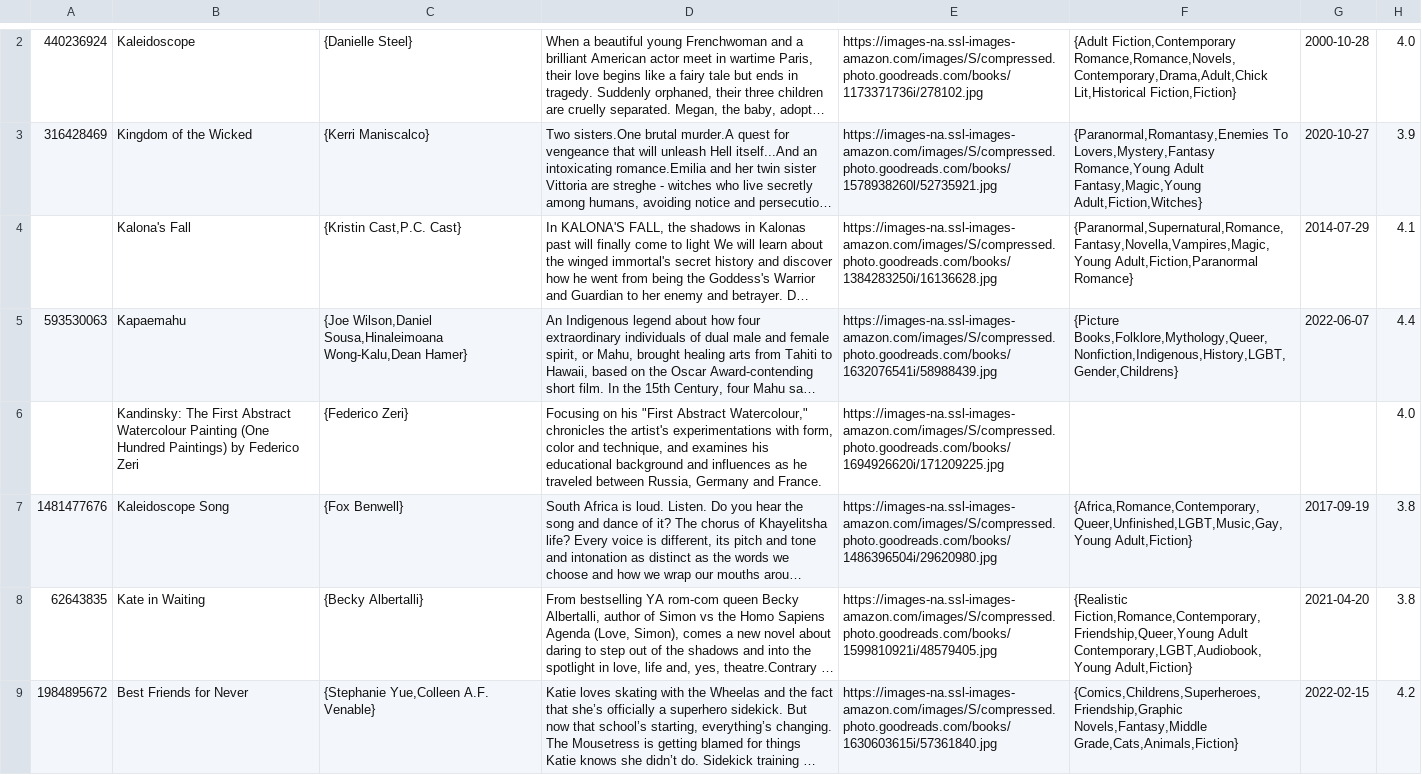
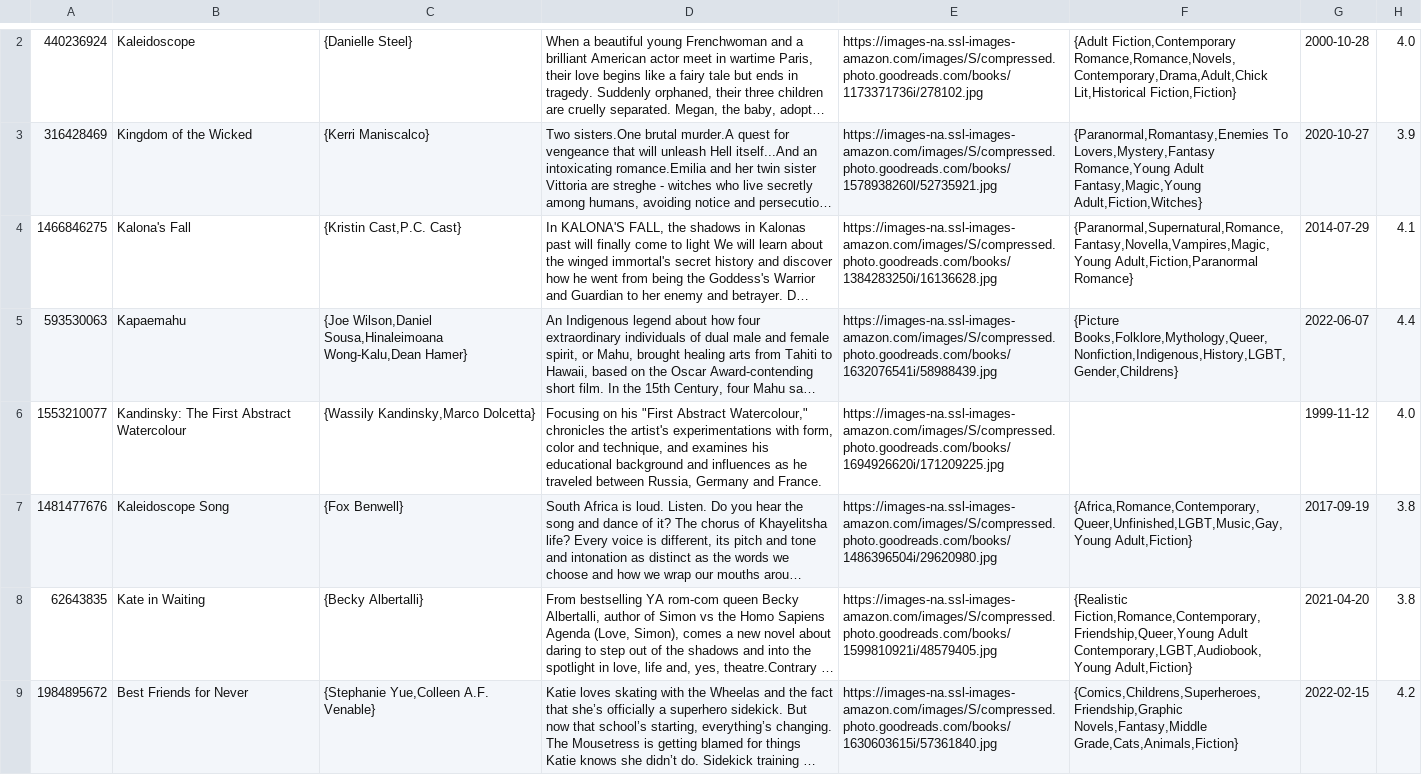
Before and after one commit to CS257-S25/team-project-g, a CSV file: Data/goodreads_subset_k.csv, drawn as a sheet; only a part is shown, gaps mark what is left out; long unchanged cells end in …; removed rows and columns are numbered as before the commit, all else as after; the diff covers the shown part only; the diff names each change by its address in the sheet, - before the commit and + after, or states it on an @@ line.

```diff
--- a/Data/goodreads_subset_k.csv
+++ b/Data/goodreads_subset_k.csv
-A4: (empty)
+A4: 1466846275
-row 6:  | Kandinsky: The First Abstract Watercolour Painting (One Hundred Paintings) by Federico Zeri | {Federico Zeri} | Focusing on his "First Abstract Watercolour," chronicles the artist's experimentations with form, color and technique, and examines his educational background and influences as he traveled between Russia, Germany and France. | https://images-na.ssl-images-amazon.com/images/S/compressed.photo.goodreads.com/books/1694926620i/171209225.jpg |  |  | 4.0
+row 6: 1553210077 | Kandinsky: The First Abstract Watercolour | {Wassily Kandinsky,Marco Dolcetta} | Focusing on his "First Abstract Watercolour," chronicles the artist's experimentations with form, color and technique, and examines his educational background and influences as he traveled between Russia, Germany and France. | https://images-na.ssl-images-amazon.com/images/S/compressed.photo.goodreads.com/books/1694926620i/171209225.jpg |  | 1999-11-12 | 4.0
```
Also changed, not shown: 1 added row, 1 removed row and 12 edited cells elsewhere in this file, 1 other file.
